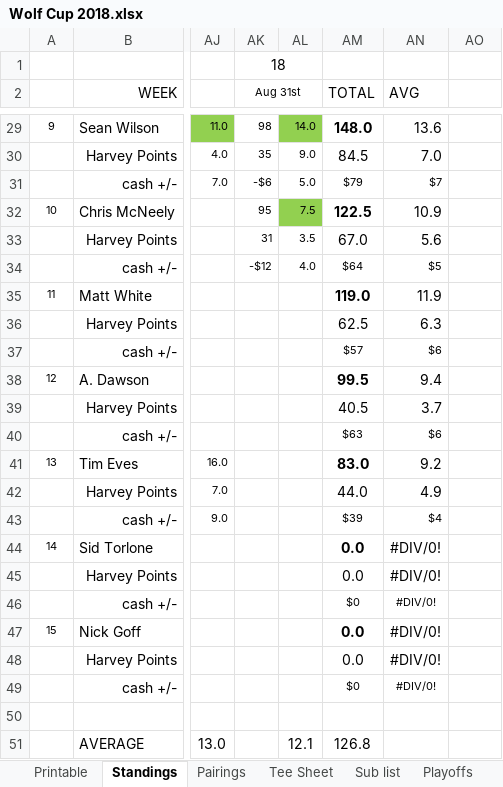
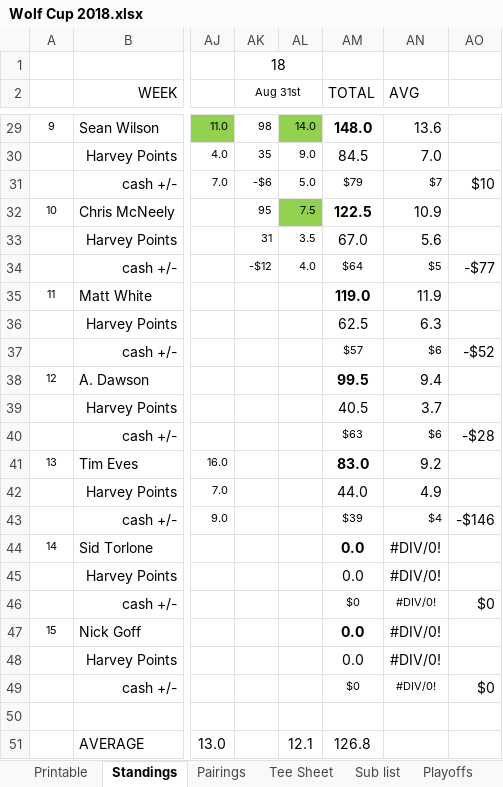
Before and after one commit to Dagle1997/wolf-cup, an Excel workbook: reference/Wolf Cup 2018.xlsx, sheet Standings, drawn as a sheet; only a part is shown, gaps mark what is left out; values as stored, in another font and other column widths than the file's, no borders; the diff covers the shown part only; the diff names each change by its address in the sheet, - before the commit and + after, or states it on an @@ line.

```diff
--- a/reference/Wolf Cup 2018.xlsx (sheet Standings)
+++ b/reference/Wolf Cup 2018.xlsx (sheet Standings)
-AO31: (empty)
+AO31: $10
-AO34: (empty)
+AO34: -$77
-AO37: (empty)
+AO37: -$52
-AO40: (empty)
+AO40: -$28
-AO43: (empty)
+AO43: -$146
-AO46: (empty)
+AO46: $0
-AO49: (empty)
+AO49: $0
```
Also changed, not shown: 9 edited cells elsewhere in this sheet, reference/Final Harvey Cup 2016.xlsx, reference/Wolf Cup 2017.xlsx, 38 other files.
